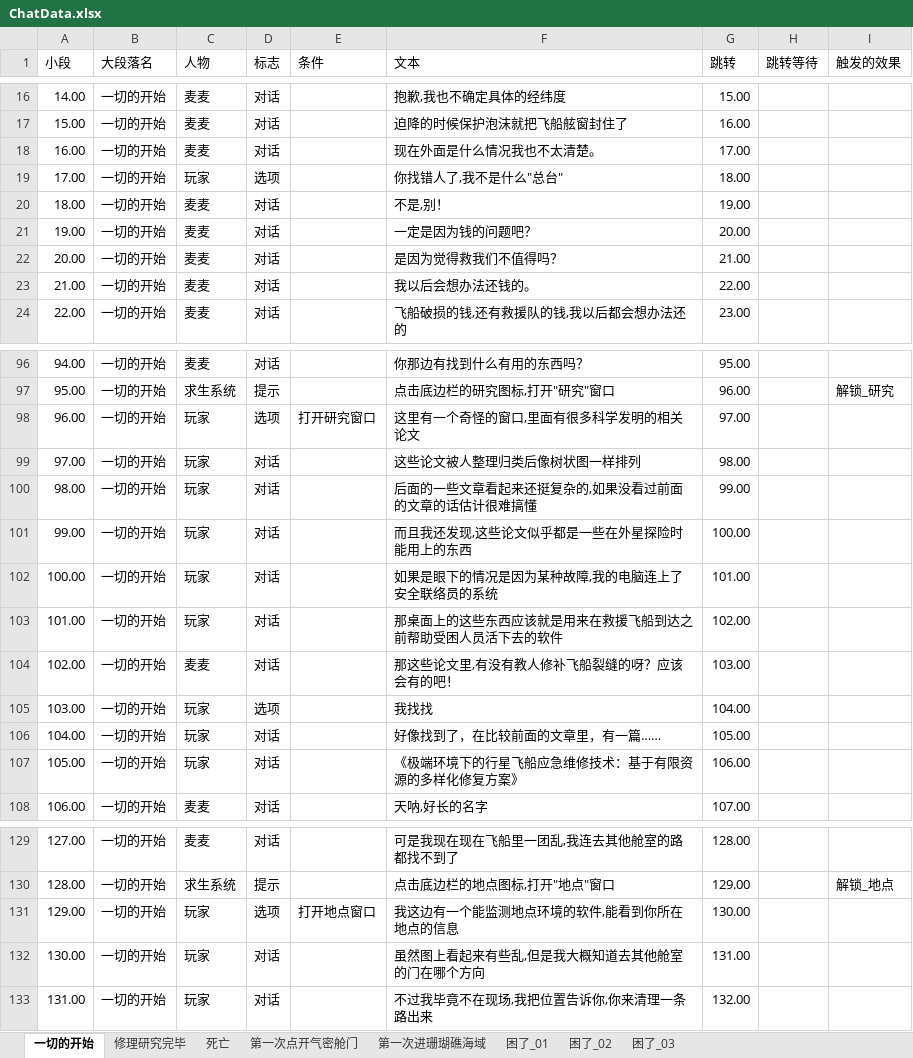
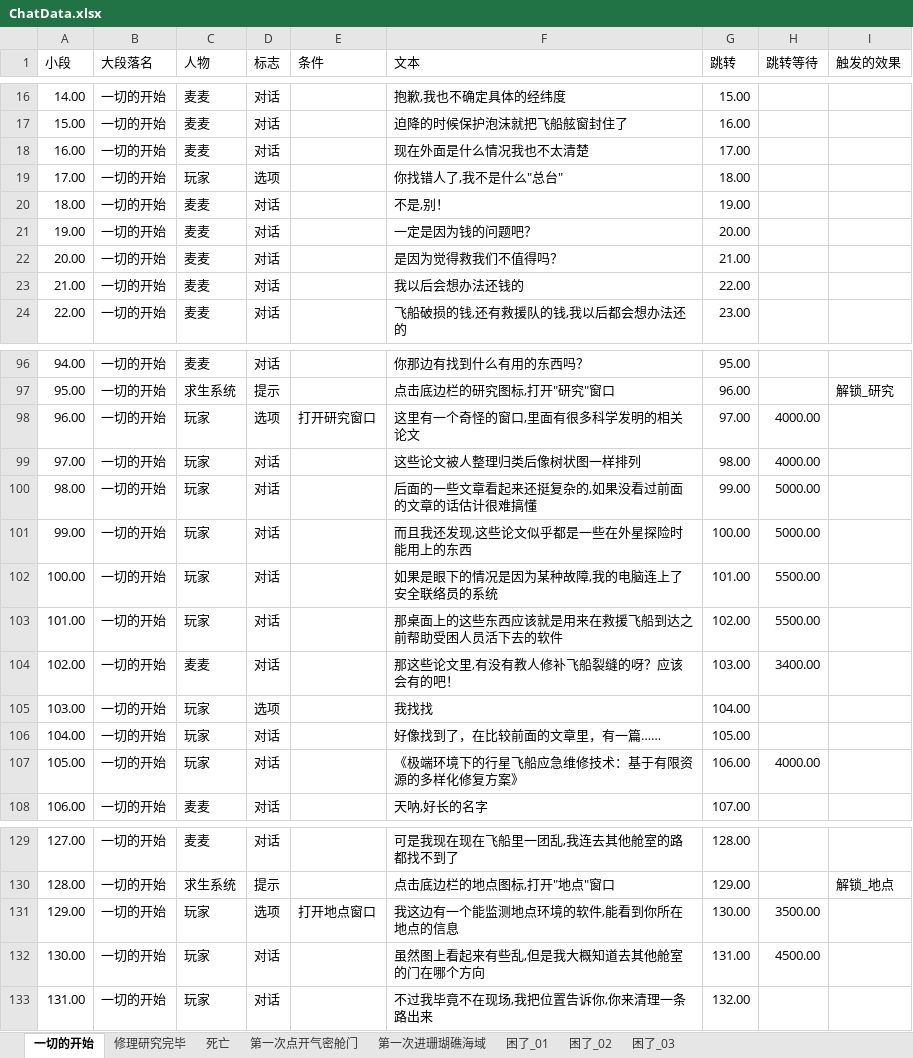
Before and after one commit to Cindyxj1011001101/WindowsSurvival, an Excel workbook: Assets/StreamingAssets/Excel/ChatData.xlsx, sheet 一切的开始, drawn as a sheet; only a part is shown, gaps mark what is left out; values as stored, in another font and other column widths than the file's, no borders; the diff covers the shown part only; the diff names each change by its address in the sheet, - before the commit and + after, or states it on an @@ line.

Commit message:
改对话

```diff
--- a/Assets/StreamingAssets/Excel/ChatData.xlsx (sheet 一切的开始)
+++ b/Assets/StreamingAssets/Excel/ChatData.xlsx (sheet 一切的开始)
-F18 (文本): 现在外面是什么情况我也不太清楚。
+F18 (文本): 现在外面是什么情况我也不太清楚
-F23 (文本): 我以后会想办法还钱的。
+F23 (文本): 我以后会想办法还钱的
-H98:H99 (跳转等待): (empty)
+H98:H99 (跳转等待): 4000.00
-H100:H101 (跳转等待): (empty)
+H100:H101 (跳转等待): 5000.00
-H102:H103 (跳转等待): (empty)
+H102:H103 (跳转等待): 5500.00
-H104 (跳转等待): (empty)
+H104 (跳转等待): 3400.00
-H107 (跳转等待): (empty)
+H107 (跳转等待): 4000.00
-H131 (跳转等待): (empty)
+H131 (跳转等待): 3500.00
-H132 (跳转等待): (empty)
+H132 (跳转等待): 4500.00
```
Also changed, not shown: 1 edited cell elsewhere in this sheet, sheet 第一次进珊瑚礁海域.
